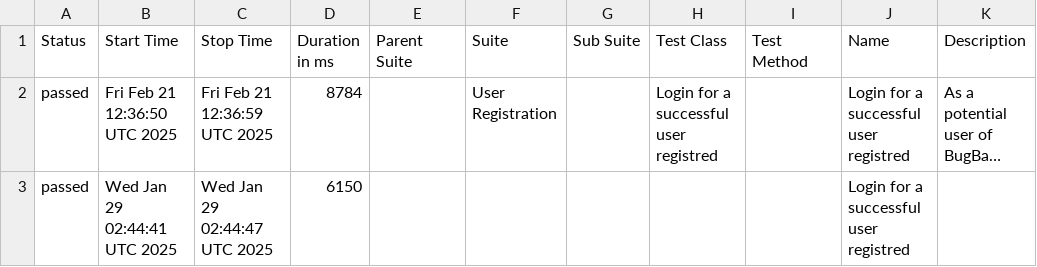
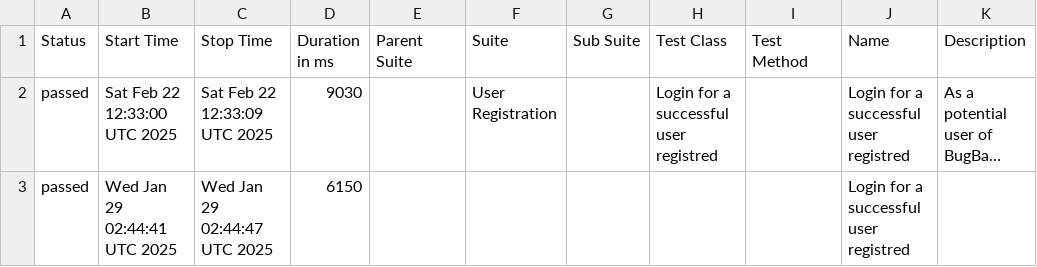
Before and after one commit to marcoshioka/JavaSeleniumCucumber, a CSV file: data/suites.csv, drawn as a sheet; long unchanged cells end in …; the diff names each change by its address in the sheet, - before the commit and + after, or states it on an @@ line.

```diff
--- a/data/suites.csv
+++ b/data/suites.csv
-B2 (Start Time): Fri Feb 21 12:36:50 UTC 2025
+B2 (Start Time): Sat Feb 22 12:33:00 UTC 2025
-C2 (Stop Time): Fri Feb 21 12:36:59 UTC 2025
+C2 (Stop Time): Sat Feb 22 12:33:09 UTC 2025
-D2 (Duration in ms): 8784
+D2 (Duration in ms): 9030
```
Also changed, not shown: 19 other files.
